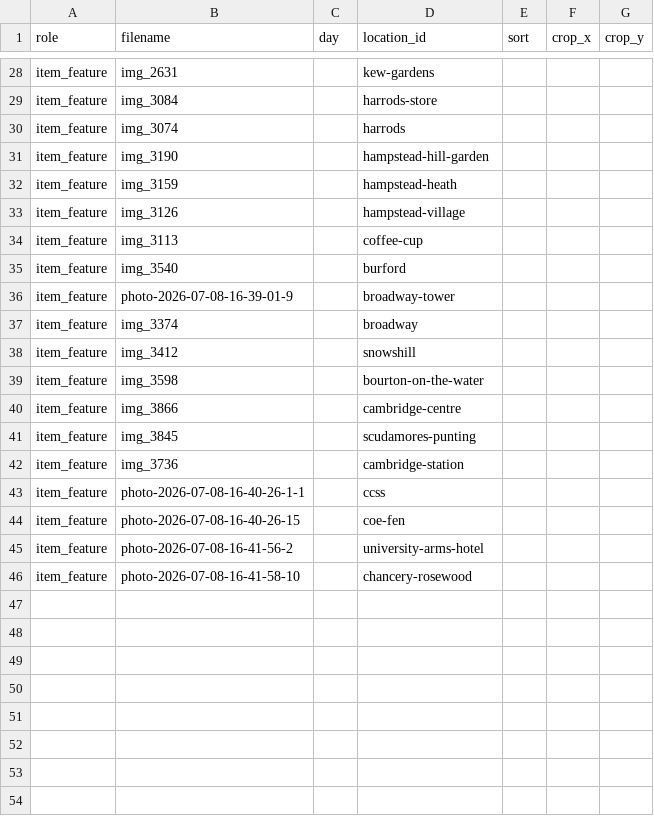
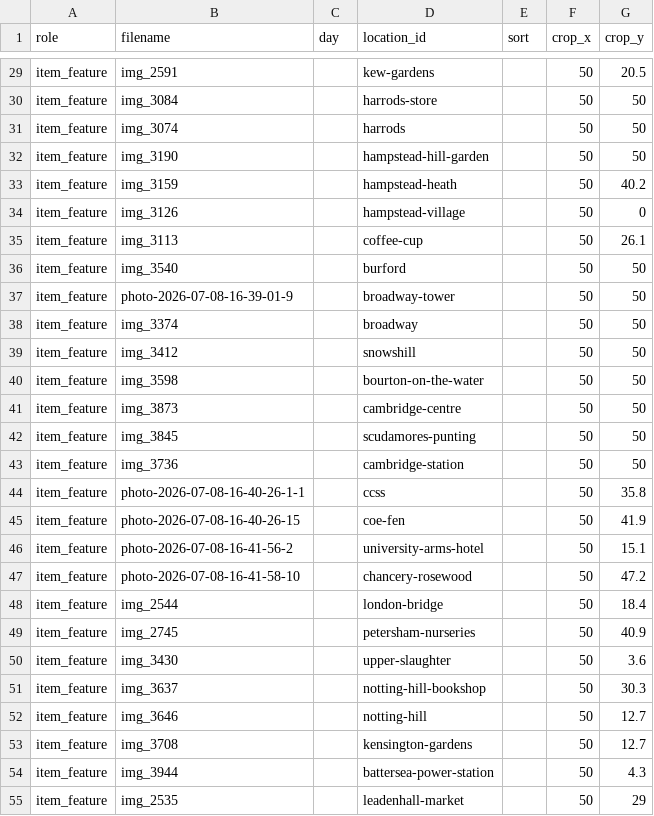
Before and after one commit to harveystephenson/London-2026, a CSV file: data/featured_photos.csv, drawn as a sheet; only a part is shown, gaps mark what is left out; addresses are those after the commit; the diff covers the shown part only; the diff names each change by its address in the sheet, - before the commit and + after, or states it on an @@ line.

Commit message:
Apply user's first featured-photo crop picks (#84)
Repositioned the banner lead, all 10 day photos, and 39 item photos using
the new drag-to-crop picker. Most adjustments are on the y-axis (vertical
framing); x stays centered throughout.

```diff
--- a/data/featured_photos.csv
+++ b/data/featured_photos.csv
-B29 (filename): img_2631
+B29 (filename): img_2591
-F29:F47 (crop_x): (empty)
+F29:F47 (crop_x): 50
-G29 (crop_y): (empty)
+G29 (crop_y): 20.5
-G30:G32 (crop_y): (empty)
+G30:G32 (crop_y): 50
-G33 (crop_y): (empty)
+G33 (crop_y): 40.2
-G34 (crop_y): (empty)
+G34 (crop_y): 0
-G35 (crop_y): (empty)
+G35 (crop_y): 26.1
-G36:G43 (crop_y): (empty)
+G36:G43 (crop_y): 50
-B41 (filename): img_3866
+B41 (filename): img_3873
-G44 (crop_y): (empty)
+G44 (crop_y): 35.8
-G45 (crop_y): (empty)
+G45 (crop_y): 41.9
-G46 (crop_y): (empty)
+G46 (crop_y): 15.1
-G47 (crop_y): (empty)
+G47 (crop_y): 47.2
+row 48: item_feature | img_2544 |  | london-bridge |  | 50 | 18.4
+row 49: item_feature | img_2745 |  | petersham-nurseries |  | 50 | 40.9
+row 50: item_feature | img_3430 |  | upper-slaughter |  | 50 | 3.6
+row 51: item_feature | img_3637 |  | notting-hill-bookshop |  | 50 | 30.3
+row 52: item_feature | img_3646 |  | notting-hill |  | 50 | 12.7
+row 53: item_feature | img_3708 |  | kensington-gardens |  | 50 | 12.7
+row 54: item_feature | img_3944 |  | battersea-power-station |  | 50 | 4.3
+row 55: item_feature | img_2535 |  | leadenhall-market |  | 50 | 29
```
Also changed, not shown: 1 added row and 59 edited cells elsewhere in this file, 1 other file.
